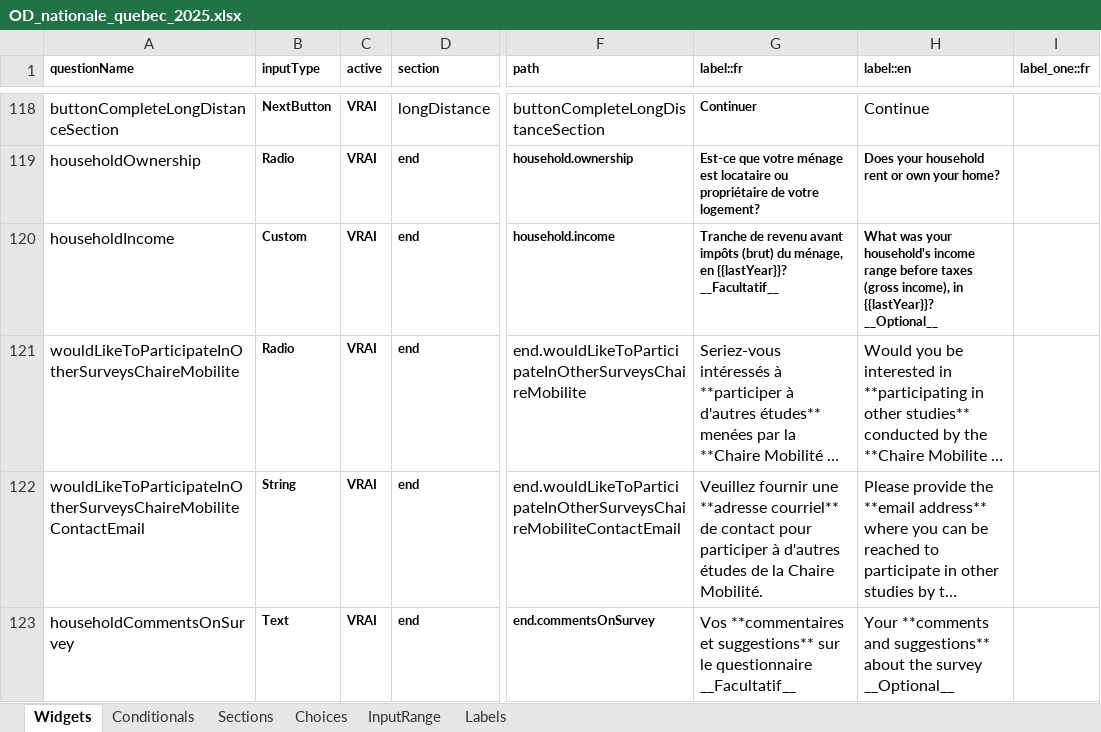
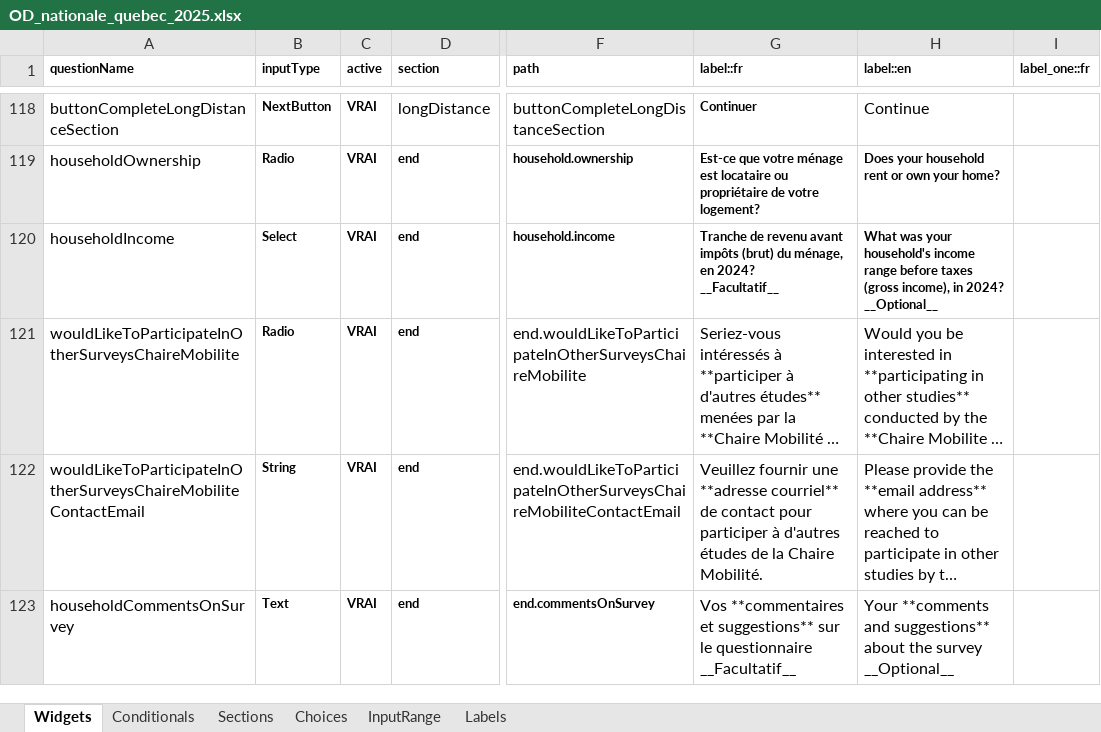
Before and after one commit to chairemobilite/od_nationale_quebec, an Excel workbook: survey/references/OD_nationale_quebec_2025.xlsx, sheet Widgets, drawn as a sheet; only a part is shown, gaps mark what is left out; long unchanged cells end in …; values as stored, in another font and other column widths than the file's, no borders; charts and pictures and conditional formats not drawn; ↵ is a line break in a cell; the diff names each change by its address in the sheet, - before the commit and + after, or states it on an @@ line.

Commit message:
Label: Hardcore 2024 for household income.
We don't want to use lastYear, because we need to wait for the tax, before asking a new year.

```diff
--- a/survey/references/OD_nationale_quebec_2025.xlsx (sheet Widgets)
+++ b/survey/references/OD_nationale_quebec_2025.xlsx (sheet Widgets)
-B120 (inputType): Custom
+B120 (inputType): Select
-G120 (label::fr): …ménage, en {{lastYear}}? ↵ __Facultatif__
+G120 (label::fr): …ménage, en 2024? ↵ __Facultatif__
-H120 (label::en): …income), in {{lastYear}}? ↵ __Optional__
+H120 (label::en): …income), in 2024? ↵ __Optional__
```
Also changed, not shown: 9 other files.
